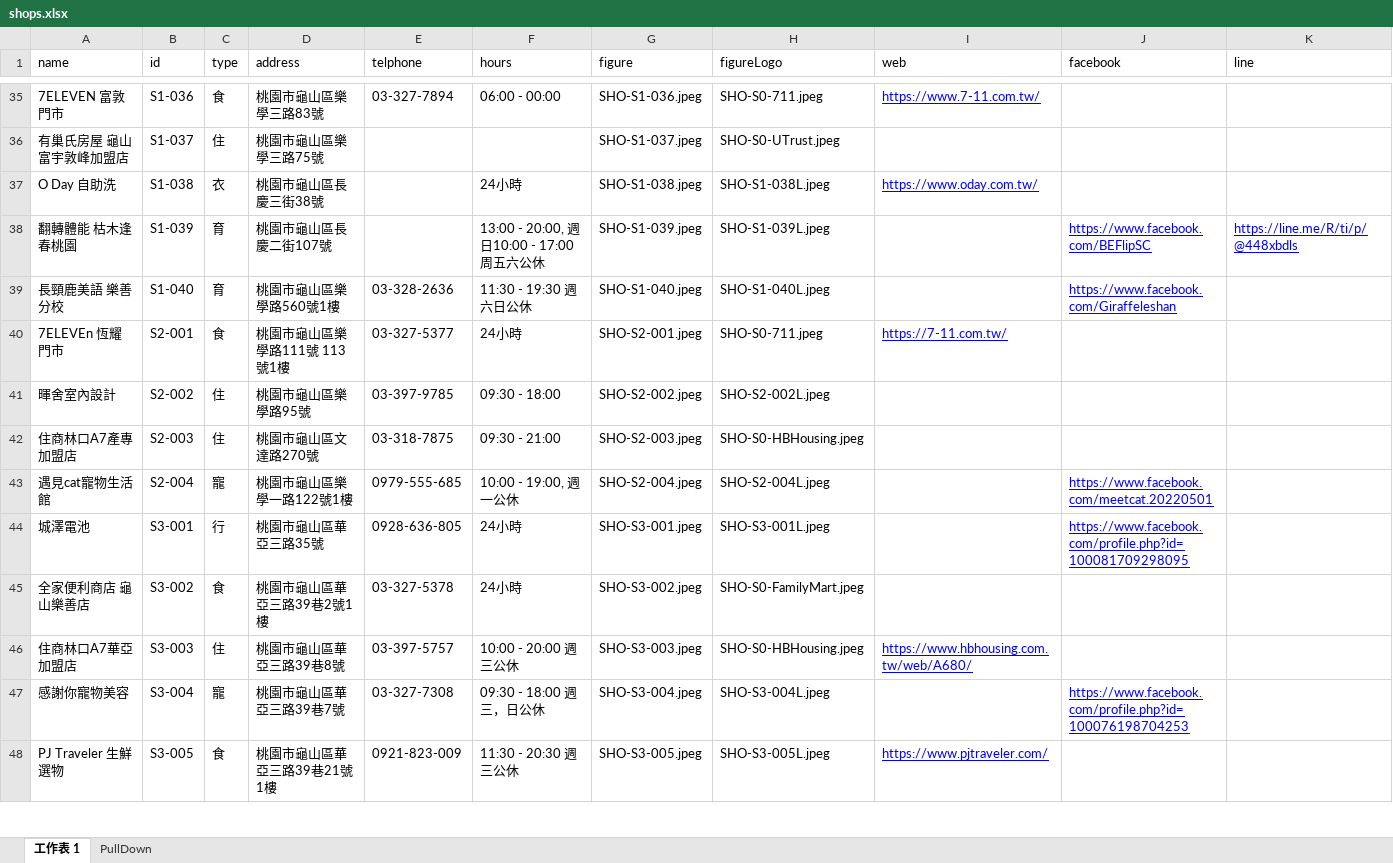
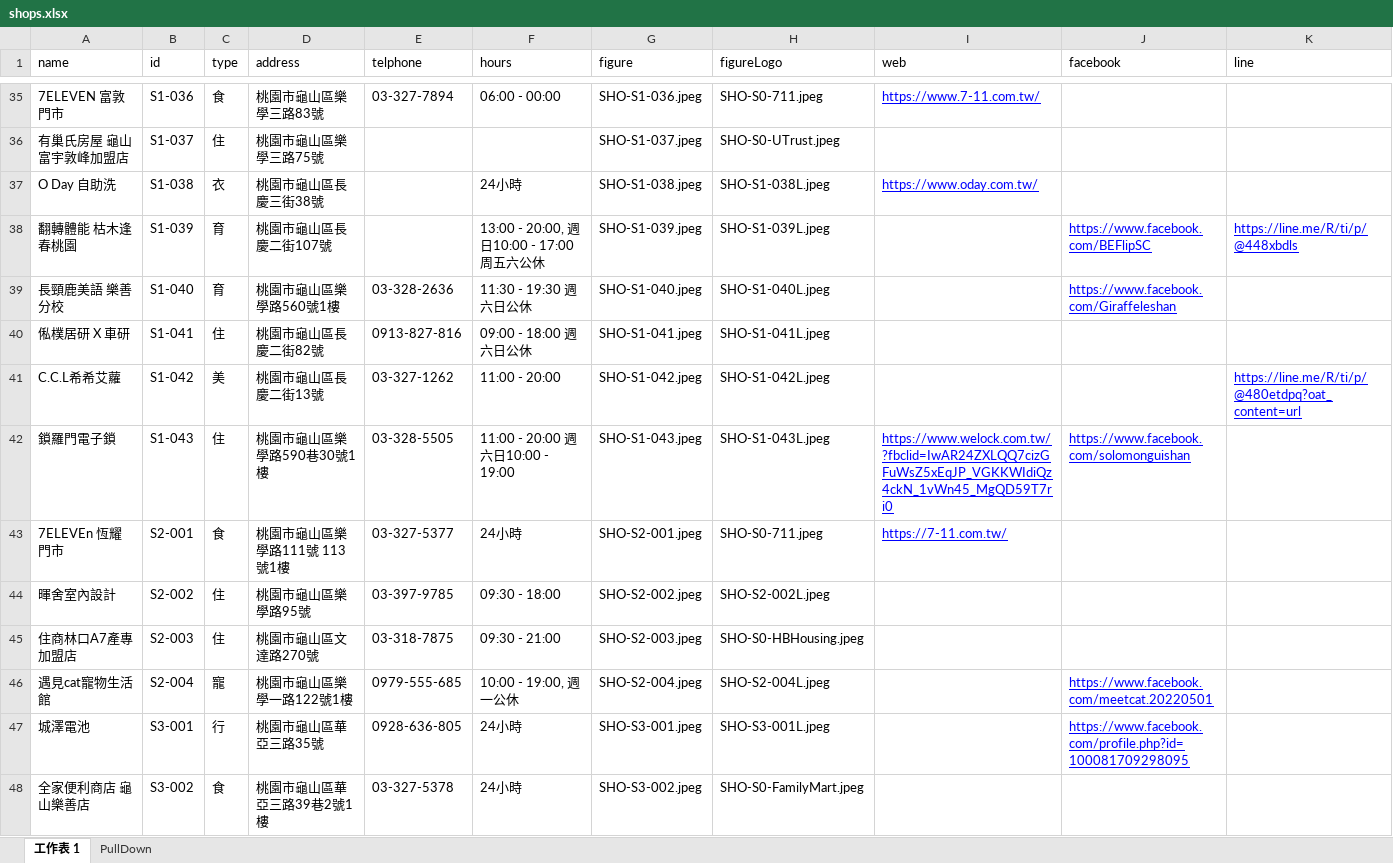
Before and after one commit to TCWang/A7Kanban13, an Excel workbook: data/shops.xlsx, sheet 工作表 1, drawn as a sheet; only a part is shown, gaps mark what is left out; the shorter side is filled out with more unchanged rows; values as stored, in another font and other column widths than the file's, no borders; rows hold the shown columns only; the diff names each change by its address in the sheet, - before the commit and + after, or states it on an @@ line.

Commit message:
shop

```diff
--- a/data/shops.xlsx (sheet 工作表 1)
+++ b/data/shops.xlsx (sheet 工作表 1)
+row 40: 俬樸居研 X 車研 | S1-041 | 住 | 桃園市龜山區長慶二街82號 | 0913-827-816 | 09:00 - 18:00 週六日公休 | SHO-S1-041.jpeg | SHO-S1-041L.jpeg
+row 41: C.C.L希希艾蘿 | S1-042 | 美 | 桃園市龜山區長慶二街13號 | 03-327-1262 | 11:00 - 20:00 | SHO-S1-042.jpeg | SHO-S1-042L.jpeg |  |  | https://line.me/R/ti/p/@480etdpq?oat_content=url
+row 42: 鎖羅門電子鎖 | S1-043 | 住 | 桃園市龜山區樂學路590巷30號1樓 | 03-328-5505 | 11:00 - 20:00 週六日10:00 - 19:00 | SHO-S1-043.jpeg | SHO-S1-043L.jpeg | https://www.welock.com.tw/?fbclid=IwAR24ZXLQQ7cizGFuWsZ5xEqJP_VGKKWIdiQz4ckN_1vWn45_MgQD59T7ri0 | https://www.facebook.com/solomonguishan
```
Also changed, not shown: 7 other files.
